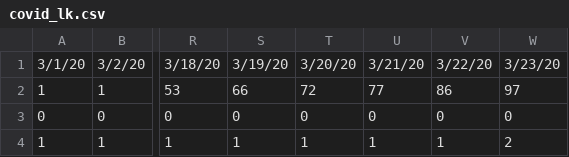
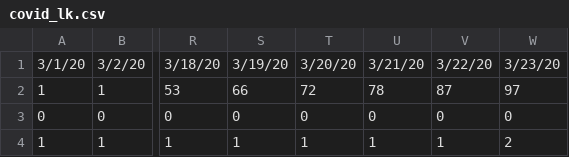
Before and after one commit to arimacdev/covid19-srilankan-data, a CSV file: Daily/covid_lk.csv, drawn as a sheet; only a part is shown, gaps mark what is left out; the diff names each change by its address in the sheet, - before the commit and + after, or states it on an @@ line.

Commit message:
fix data issues

```diff
--- a/Daily/covid_lk.csv
+++ b/Daily/covid_lk.csv
-U2: 77
+U2: 78
-V2: 86
+V2: 87
```
